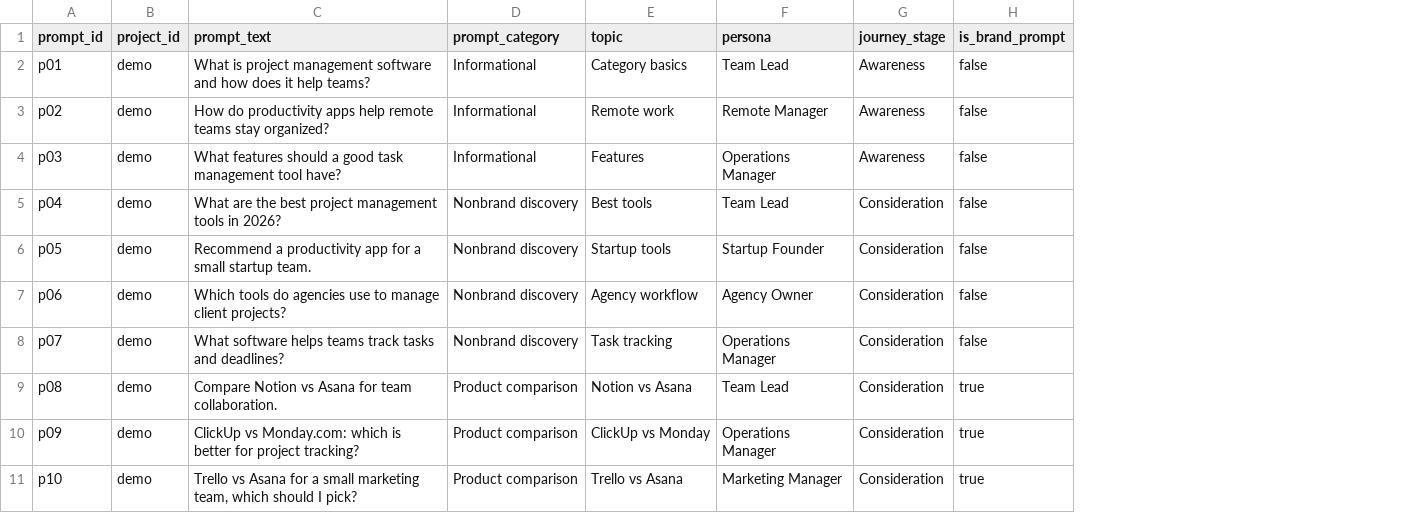
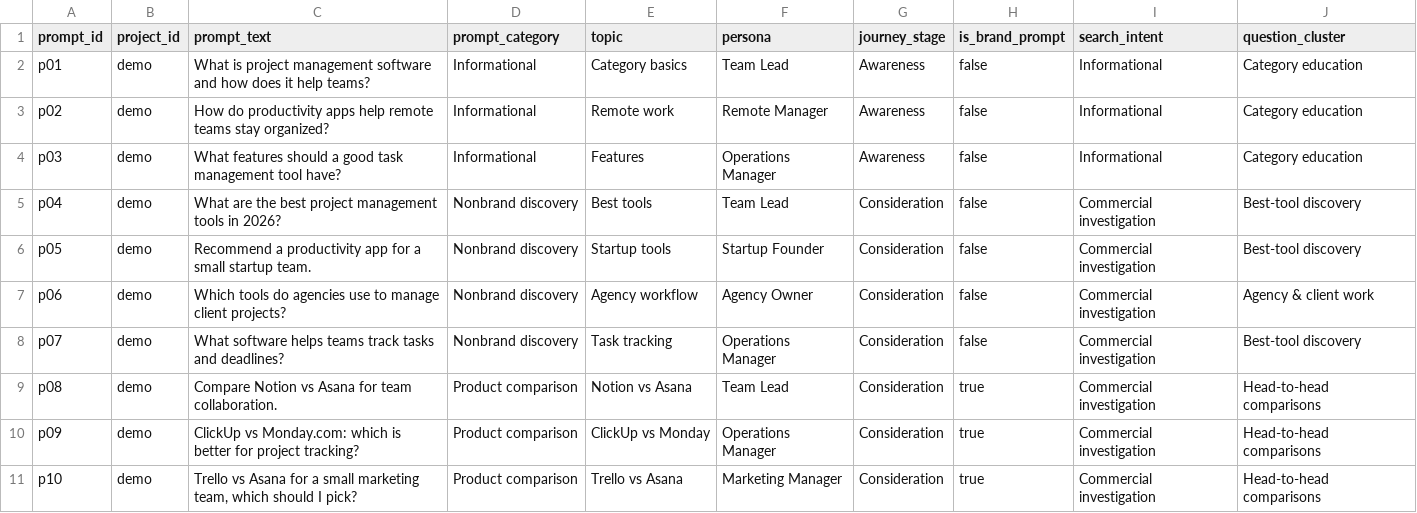
Before and after one commit to Likhithaa-Guntaka/ai-visibility-explorer, a CSV file: data/demo_prompts.csv, drawn as a sheet; only a part is shown; the diff names each change by its address in the sheet, - before the commit and + after, or states it on an @@ line.

Commit message:
Add AEO question clusters, before/after experiments, and answer extractability analysis

```diff
--- a/data/demo_prompts.csv
+++ b/data/demo_prompts.csv
+column I (search_intent), rows 2-11: Informational | Informational | Informational | Commercial investigation | Commercial investigation | Commercial investigation | Commercial investigation | Commercial investigation | Commercial investigation | Commercial investigation
+column J (question_cluster), rows 2-11: Category education | Category education | Category education | Best-tool discovery | Best-tool discovery | Agency & client work | Best-tool discovery | Head-to-head comparisons | Head-to-head comparisons | Head-to-head comparisons
```
Also changed, not shown: 18 other files.
